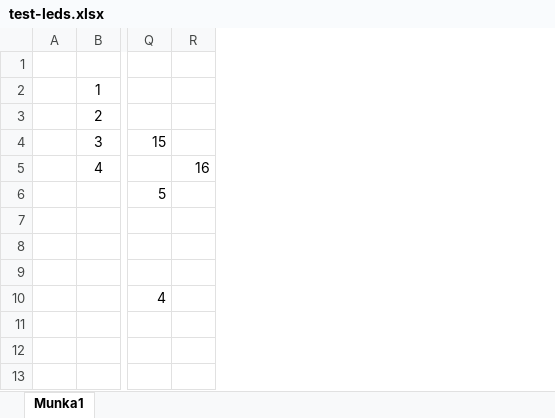
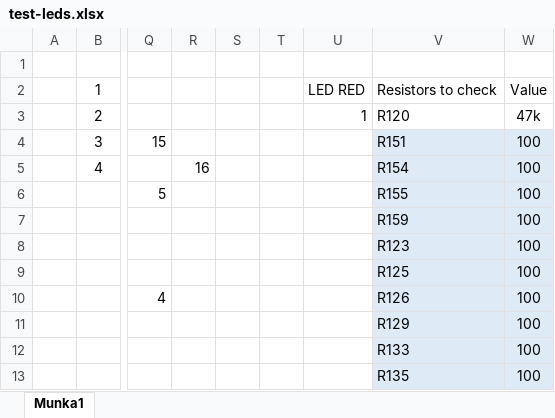
Before and after one commit to STEAM-Academy-PRO/revolution-robotics-brain-pcb-tester, an Excel workbook: test-leds.xlsx, sheet Munka1, drawn as a sheet; only a part is shown, gaps mark what is left out; values as stored, in another font and other column widths than the file's, no borders; the diff covers the shown part only; the diff names each change by its address in the sheet, - before the commit and + after, or states it on an @@ line.

Commit message:
List resistors that should be checked

```diff
--- a/test-leds.xlsx (sheet Munka1)
+++ b/test-leds.xlsx (sheet Munka1)
+column S, empty
+column T, empty
+column U, rows 2-3: LED RED | 1
+column V, rows 2-13: Resistors to check | R120 | R151 | R154 | R155 | R159 | R123 | R125 | R126 | R129 | R133 | R135
+column W, rows 2-13: Value | 47k | 100 | 100 | 100 | 100 | 100 | 100 | 100 | 100 | 100 | 100
```
Also changed, not shown: 98 added rows elsewhere in this sheet.
